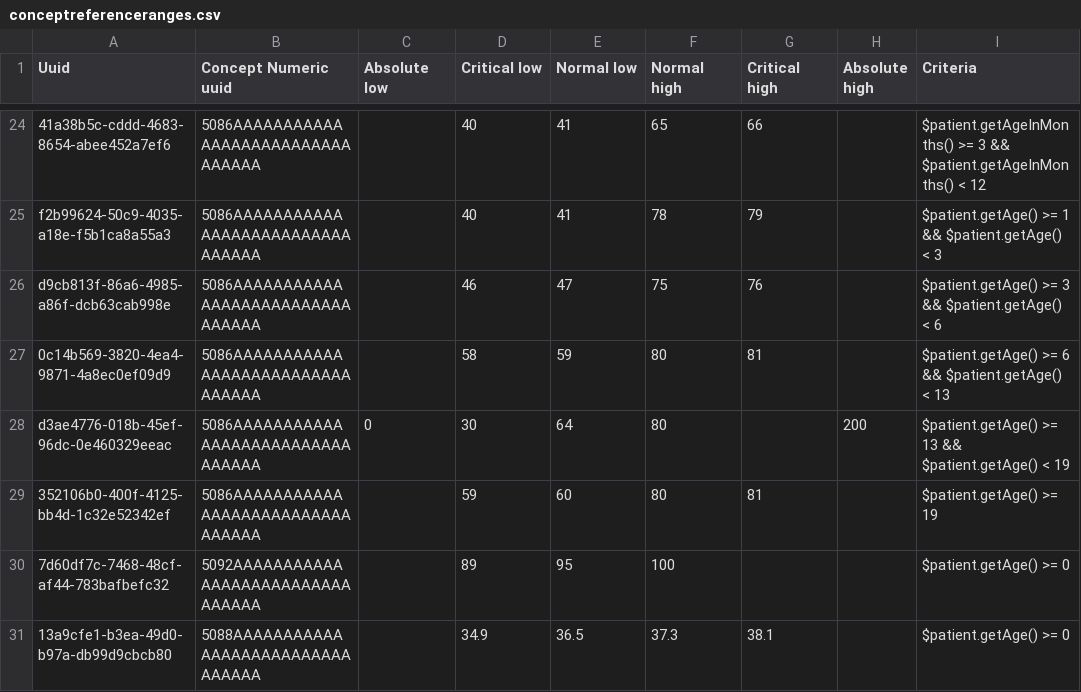
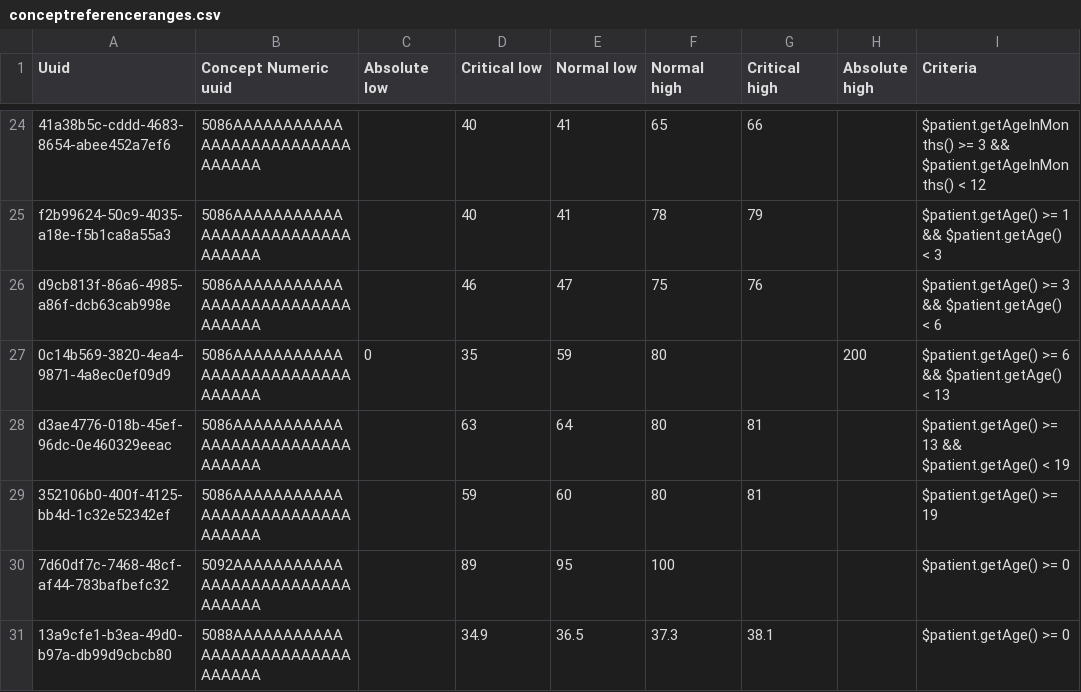
Before and after one commit to dkayiwa/openmrs-content-referenceapplication, a CSV file: configuration/backend_configuration/conceptreferencerange/conceptreferenceranges.csv, drawn as a sheet; only a part is shown, gaps mark what is left out; the diff covers the shown part only.

```diff
--- a/configuration/backend_configuration/conceptreferencerange/conceptreferenceranges.csv
+++ b/configuration/backend_configuration/conceptreferencerange/conceptreferenceranges.csv
@@ -26,4 +26,4 @@ f2b99624-50c9-4035-a18e-f5b1ca8a55a3,5086AAAAAAAAAAAAAAAAAAAAAAAAAAAAAAAA,,40,41
 d9cb813f-86a6-4985-a86f-dcb63cab998e,5086AAAAAAAAAAAAAAAAAAAAAAAAAAAAAAAA,,46,47,75,76,,$patient.getAge() >= 3 && $patient.getAge() < 6
-0c14b569-3820-4ea4-9871-4a8ec0ef09d9,5086AAAAAAAAAAAAAAAAAAAAAAAAAAAAAAAA,,58,59,80,81,,$patient.getAge() >= 6 && $patient.getAge() < 13
-d3ae4776-018b-45ef-96dc-0e460329eeac,5086AAAAAAAAAAAAAAAAAAAAAAAAAAAAAAAA,0,30,64,80,,200,$patient.getAge() >= 13 && $patient.getAge() < 19
+0c14b569-3820-4ea4-9871-4a8ec0ef09d9,5086AAAAAAAAAAAAAAAAAAAAAAAAAAAAAAAA,0,35,59,80,,200,$patient.getAge() >= 6 && $patient.getAge() < 13
+d3ae4776-018b-45ef-96dc-0e460329eeac,5086AAAAAAAAAAAAAAAAAAAAAAAAAAAAAAAA,,63,64,80,81,,$patient.getAge() >= 13 && $patient.getAge() < 19
 352106b0-400f-4125-bb4d-1c32e52342ef,5086AAAAAAAAAAAAAAAAAAAAAAAAAAAAAAAA,,59,60,80,81,,$patient.getAge() >= 19
```
Also changed, not shown: 30 edited cells elsewhere in this file.
